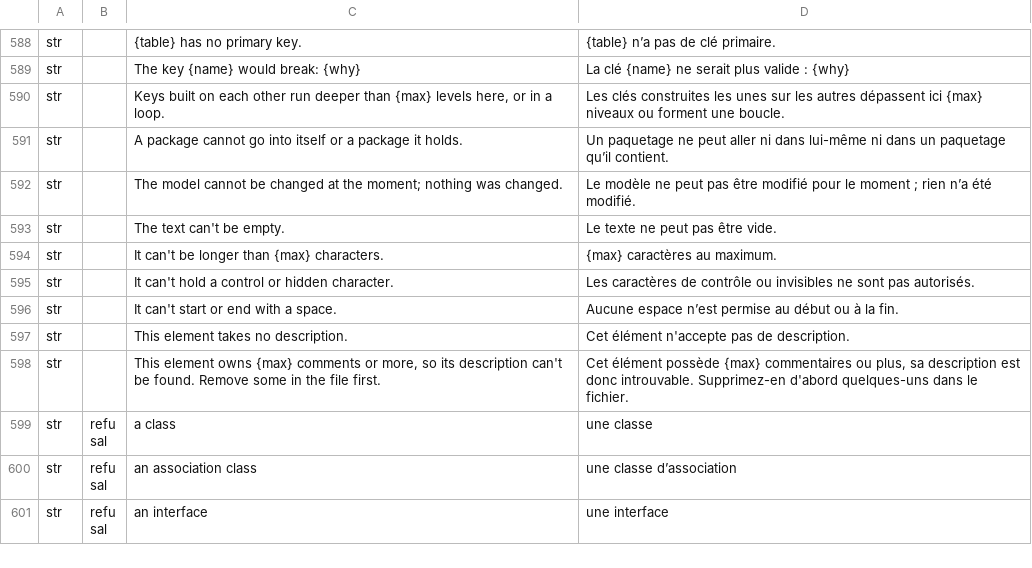
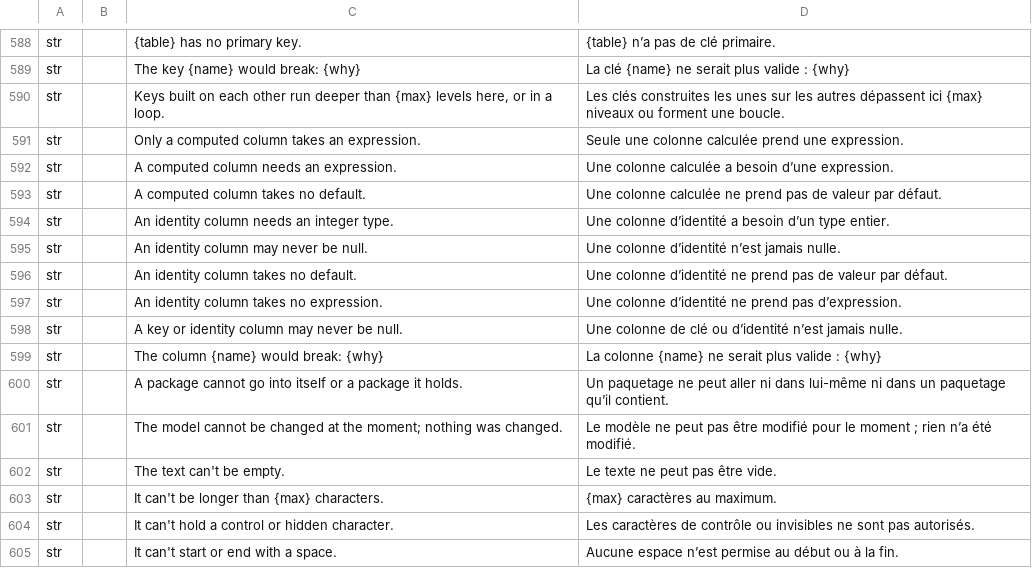
Before and after one commit to software-vision-ai/archforge, a TSV file: crates/ui-egui/src/i18n/fr.tsv, drawn as a sheet; only a part is shown, gaps mark what is left out; the shorter side is filled out with more unchanged rows.

```diff
--- a/crates/ui-egui/src/i18n/fr.tsv
+++ b/crates/ui-egui/src/i18n/fr.tsv
@@ -590,2 +590,11 @@ str		The key {name} would break: {why}	La clé {name} ne serait plus valide : {w
 str		Keys built on each other run deeper than {max} levels here, or in a loop.	Les clés construites les unes sur les autres dépassent ici {max} niveaux ou forment une boucle.
+str		Only a computed column takes an expression.	Seule une colonne calculée prend une expression.
+str		A computed column needs an expression.	Une colonne calculée a besoin d’une expression.
+str		A computed column takes no default.	Une colonne calculée ne prend pas de valeur par défaut.
+str		An identity column needs an integer type.	Une colonne d’identité a besoin d’un type entier.
+str		An identity column may never be null.	Une colonne d’identité n’est jamais nulle.
+str		An identity column takes no default.	Une colonne d’identité ne prend pas de valeur par défaut.
+str		An identity column takes no expression.	Une colonne d’identité ne prend pas d’expression.
+str		A key or identity column may never be null.	Une colonne de clé ou d’identité n’est jamais nulle.
+str		The column {name} would break: {why}	La colonne {name} ne serait plus valide : {why}
 str		A package cannot go into itself or a package it holds.	Un paquetage ne peut aller ni dans lui-même ni dans un paquetage qu’il contient.
```
Also changed, not shown: crates/ui-egui/src/i18n/de.tsv, crates/ui-egui/src/i18n/en.tsv, 13 other files.
